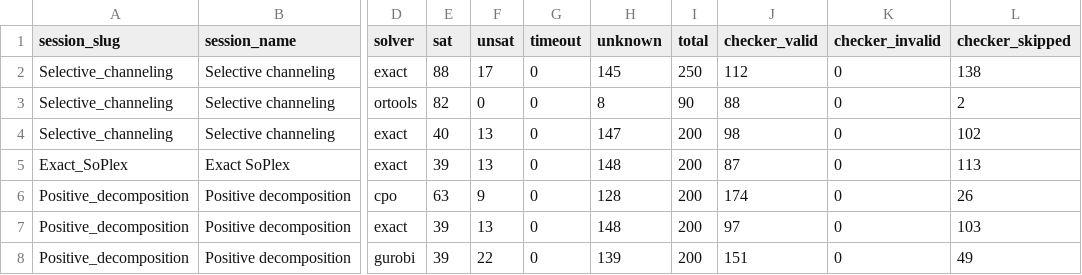
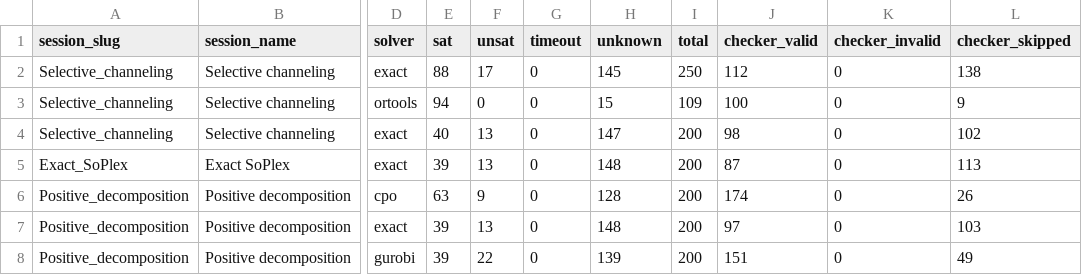
Before and after one commit to ThomSerg/CPMpy-XCSP26-Benchmarks, a CSV file: src/data/solver_summary.csv, drawn as a sheet; only a part is shown, gaps mark what is left out; the diff names each change by its address in the sheet, - before the commit and + after, or states it on an @@ line.

```diff
--- a/src/data/solver_summary.csv
+++ b/src/data/solver_summary.csv
-E3 (sat): 82
+E3 (sat): 94
-H3 (unknown): 8
+H3 (unknown): 15
-I3 (total): 90
+I3 (total): 109
-J3 (checker_valid): 88
+J3 (checker_valid): 100
-L3 (checker_skipped): 2
+L3 (checker_skipped): 9
```
Also changed, not shown: src/data/sessions.csv, 5 other files.
